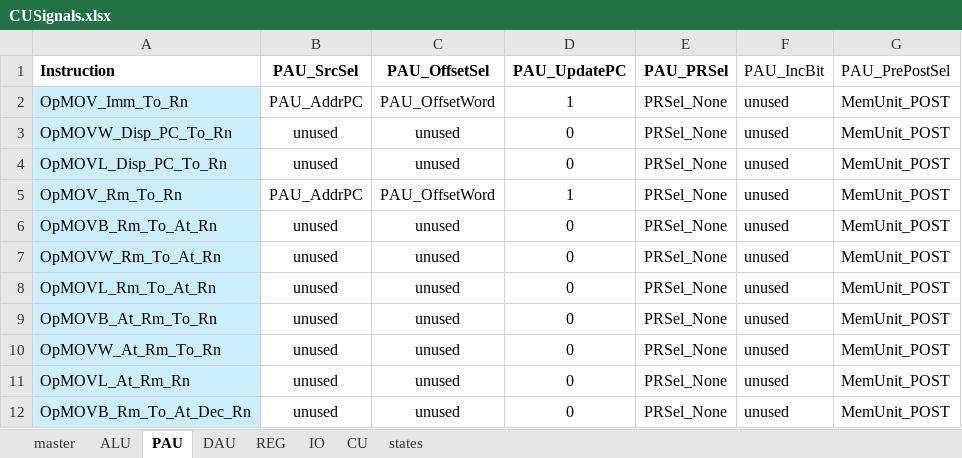
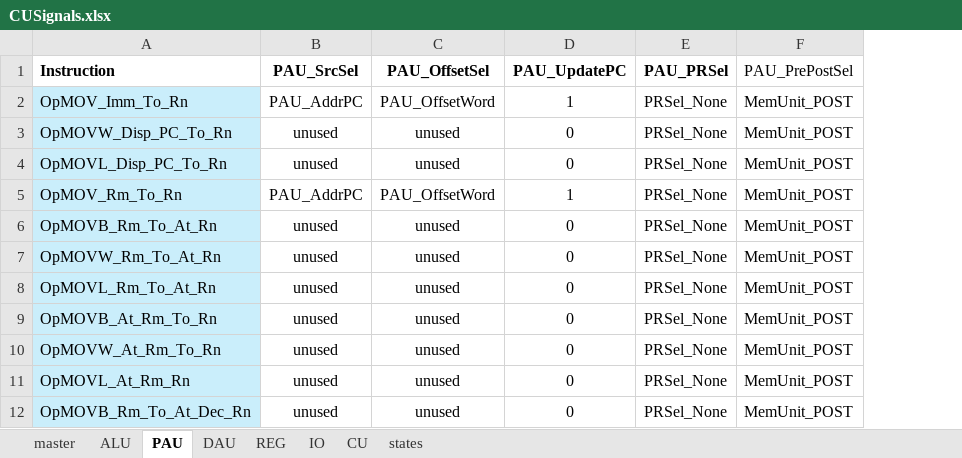
Before and after one commit to garrettknuf/EE188, an Excel workbook: HW2/autogen/CUSignals.xlsx, sheet PAU, drawn as a sheet; only a part is shown; values as stored, in another font and other column widths than the file's, no borders; table styles not drawn; the diff names each change by its address in the sheet, - before the commit and + after, or states it on an @@ line.

```diff
--- a/HW2/autogen/CUSignals.xlsx (sheet PAU)
+++ b/HW2/autogen/CUSignals.xlsx (sheet PAU)
-column F (PAU_IncBit), rows 2-12: all unused
```
Also changed, not shown: sheet master, formulas that keep their value, 15 other files.
